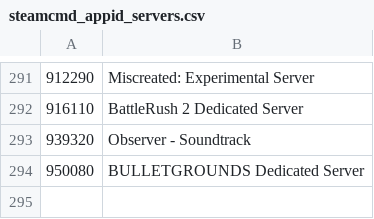
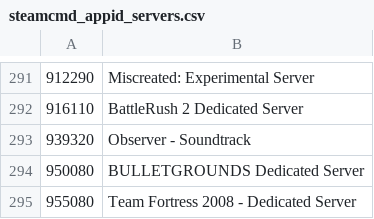
Before and after one commit to Bourne-ID/SteamCMD-AppID-List-Servers, a CSV file: steamcmd_appid_servers.csv, drawn as a sheet; only a part is shown, gaps mark what is left out.

```diff
--- a/steamcmd_appid_servers.csv
+++ b/steamcmd_appid_servers.csv
@@ -294 +294,2 @@
 950080,"BULLETGROUNDS Dedicated Server"
+955080,"Team Fortress 2008 - Dedicated Server"
```
Also changed, not shown: 2 other files.
